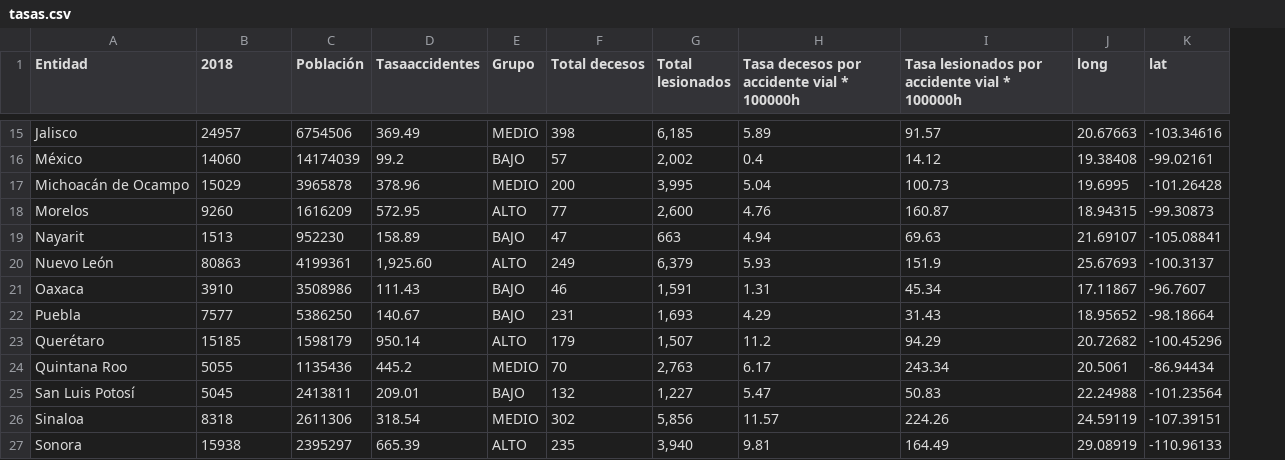
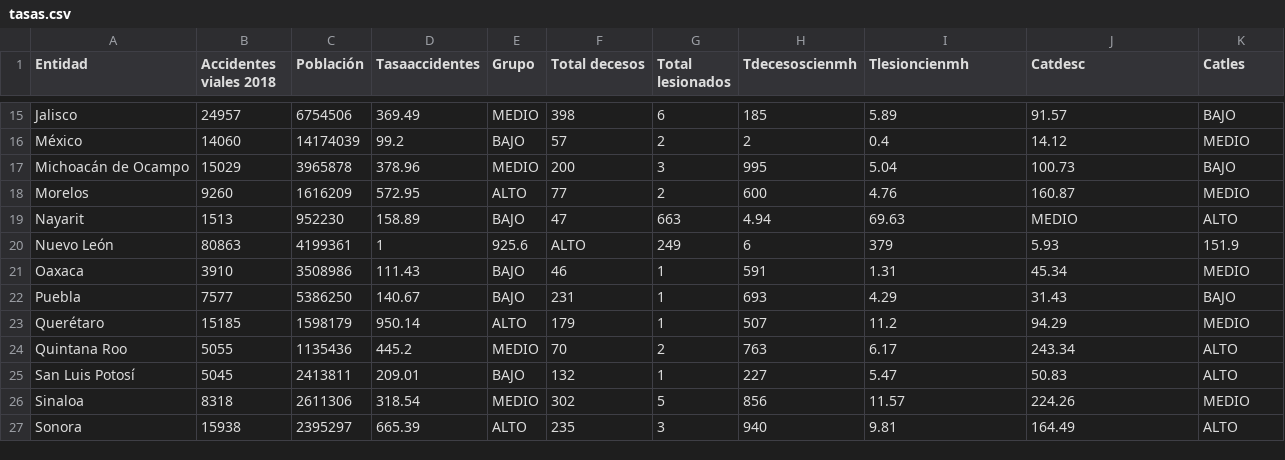
Before and after one commit to brunofelippemm/OnTrack, a CSV file: On_track/static/scripts/tasas.csv, drawn as a sheet; only a part is shown, gaps mark what is left out; removed rows and columns are numbered as before the commit, all else as after; the diff covers the shown part only; the diff names each change by its address in the sheet, - before the commit and + after, or states it on an @@ line.

```diff
--- a/On_track/static/scripts/tasas.csv
+++ b/On_track/static/scripts/tasas.csv
+column H (Tdecesoscienmh), rows 15-27: 185 | 2 | 995 | 600 | 4.94 | 6 | 591 | 693 | 507 | 763 | 227 | 856 | 940
-column J (long), rows 15-27: 20.67663 | 19.38408 | 19.6995 | 18.94315 | 21.69107 | 25.67693 | 17.11867 | 18.95652 | 20.72682 | 20.5061 | 22.24988 | 24.59119 | 29.08919
-B1: 2018
+B1: Accidentes viales 2018
-I1: Tasa decesos por accidente vial * 100000h
+I1: Tlesioncienmh
-J1: Tasa lesionados por accidente vial * 100000h
+J1: Catdesc
-K1: lat
+K1: Catles
-G15 (Total lesionados): 6,185
+G15 (Total lesionados): 6
-K15 (Catles): -103.34616
+K15 (Catles): BAJO
-G16 (Total lesionados): 2,002
+G16 (Total lesionados): 2
-K16 (Catles): -99.02161
+K16 (Catles): MEDIO
-G17 (Total lesionados): 3,995
+G17 (Total lesionados): 3
-K17 (Catles): -101.26428
+K17 (Catles): BAJO
-G18 (Total lesionados): 2,600
+G18 (Total lesionados): 2
-K18 (Catles): -99.30873
+K18 (Catles): MEDIO
-I19 (Tlesioncienmh): 4.94
+I19 (Tlesioncienmh): 69.63
-J19 (Catdesc): 69.63
+J19 (Catdesc): MEDIO
-K19 (Catles): -105.08841
+K19 (Catles): ALTO
-D20 (Tasaaccidentes): 1,925.60
+D20 (Tasaaccidentes): 1
-E20 (Grupo): ALTO
+E20 (Grupo): 925.6
-F20 (Total decesos): 249
+F20 (Total decesos): ALTO
-G20 (Total lesionados): 6,379
+G20 (Total lesionados): 249
-I20 (Tlesioncienmh): 5.93
+I20 (Tlesioncienmh): 379
-J20 (Catdesc): 151.9
+J20 (Catdesc): 5.93
-K20 (Catles): -100.3137
+K20 (Catles): 151.9
-G21 (Total lesionados): 1,591
+G21 (Total lesionados): 1
-K21 (Catles): -96.7607
+K21 (Catles): MEDIO
-G22 (Total lesionados): 1,693
+G22 (Total lesionados): 1
-K22 (Catles): -98.18664
+K22 (Catles): BAJO
-G23 (Total lesionados): 1,507
+G23 (Total lesionados): 1
-K23 (Catles): -100.45296
+K23 (Catles): MEDIO
-G24 (Total lesionados): 2,763
+G24 (Total lesionados): 2
-K24 (Catles): -86.94434
+K24 (Catles): ALTO
-G25 (Total lesionados): 1,227
+G25 (Total lesionados): 1
-K25 (Catles): -101.23564
+K25 (Catles): ALTO
-G26 (Total lesionados): 5,856
+G26 (Total lesionados): 5
-K26 (Catles): -107.39151
+K26 (Catles): MEDIO
-G27 (Total lesionados): 3,940
+G27 (Total lesionados): 3
-K27 (Catles): -110.96133
+K27 (Catles): ALTO
```
Also changed, not shown: 1 added row and 44 edited cells elsewhere in this file, On_track/static/scripts/vflesionados.csv, 6 other files.
